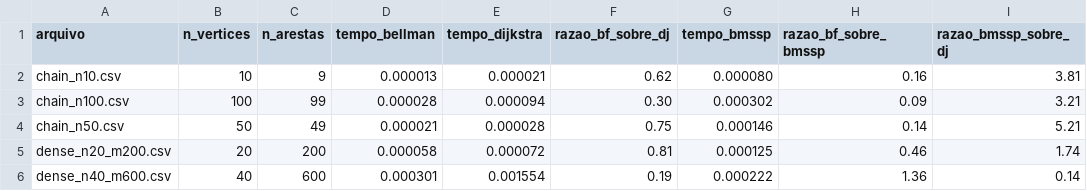
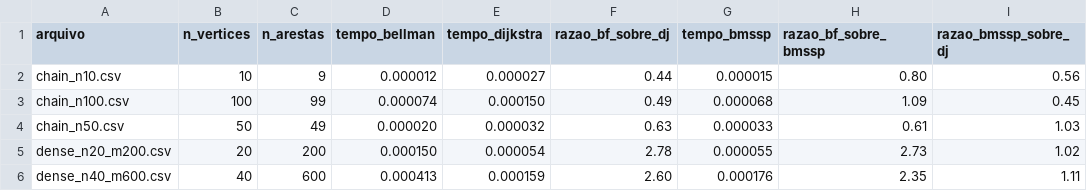
Before and after one commit to luiscrjr/APA, a CSV file: comparacao_tempos.csv, drawn as a sheet; only a part is shown; the diff covers the shown part only.

Commit message:
Otimização do BMSSP

```diff
--- a/comparacao_tempos.csv
+++ b/comparacao_tempos.csv
@@ -1,6 +1,6 @@
 arquivo,n_vertices,n_arestas,tempo_bellman,tempo_dijkstra,razao_bf_sobre_dj,tempo_bmssp,razao_bf_sobre_bmssp,razao_bmssp_sobre_dj
-chain_n10.csv,10,9,0.000013,0.000021,0.62,0.000080,0.16,3.81
-chain_n100.csv,100,99,0.000028,0.000094,0.30,0.000302,0.09,3.21
-chain_n50.csv,50,49,0.000021,0.000028,0.75,0.000146,0.14,5.21
-dense_n20_m200.csv,20,200,0.000058,0.000072,0.81,0.000125,0.46,1.74
-dense_n40_m600.csv,40,600,0.000301,0.001554,0.19,0.000222,1.36,0.14
+chain_n10.csv,10,9,0.000012,0.000027,0.44,0.000015,0.80,0.56
+chain_n100.csv,100,99,0.000074,0.000150,0.49,0.000068,1.09,0.45
+chain_n50.csv,50,49,0.000020,0.000032,0.63,0.000033,0.61,1.03
+dense_n20_m200.csv,20,200,0.000150,0.000054,2.78,0.000055,2.73,1.02
+dense_n40_m600.csv,40,600,0.000413,0.000159,2.60,0.000176,2.35,1.11
```
Also changed, not shown: 66 edited cells elsewhere in this file, results_BMSSP/tempos_BMSSP.csv, results_bellman/tempos_bellman.csv, 2 other files.
